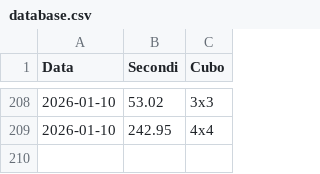
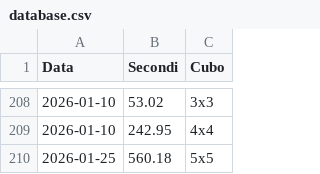
Before and after one commit to gl-alaimo/Timer_cubo_di_Rubik, a CSV file: database.csv, drawn as a sheet; only a part is shown, gaps mark what is left out; the diff names each change by its address in the sheet, - before the commit and + after, or states it on an @@ line.

Commit message:
Aggiunta soluzione cubo 5x5 al database

```diff
--- a/database.csv
+++ b/database.csv
+row 210: 2026-01-25 | 560.18 | 5x5
```
Also changed, not shown: 1 other file.
